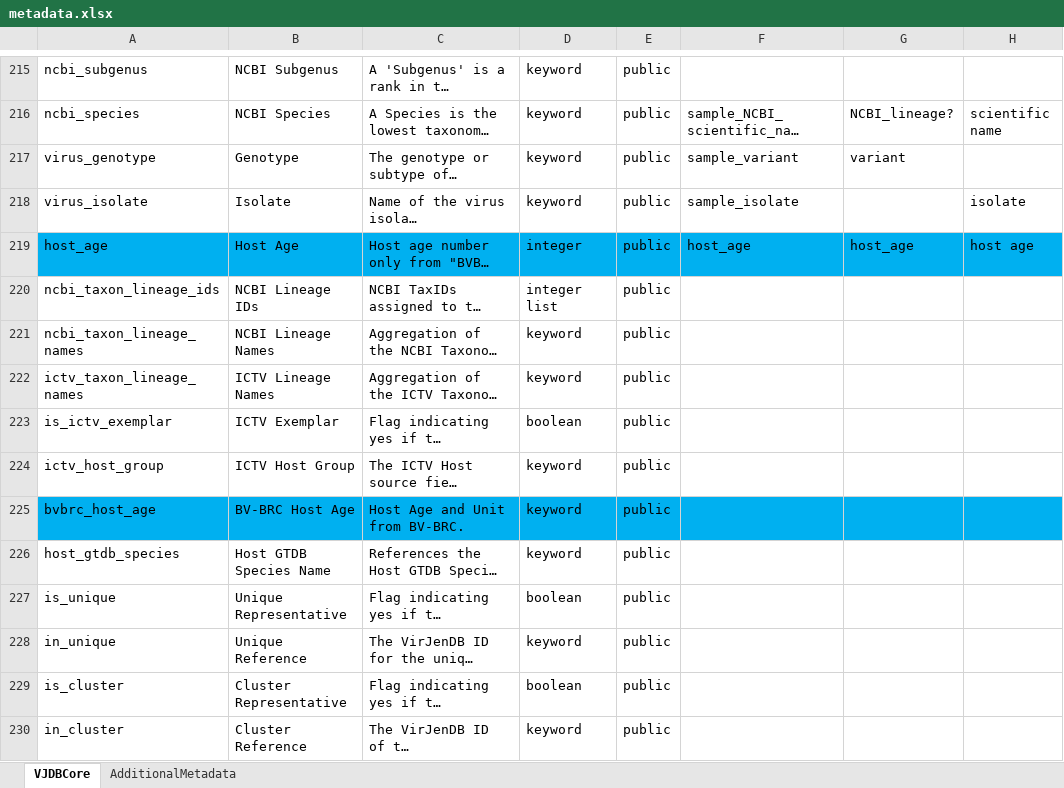
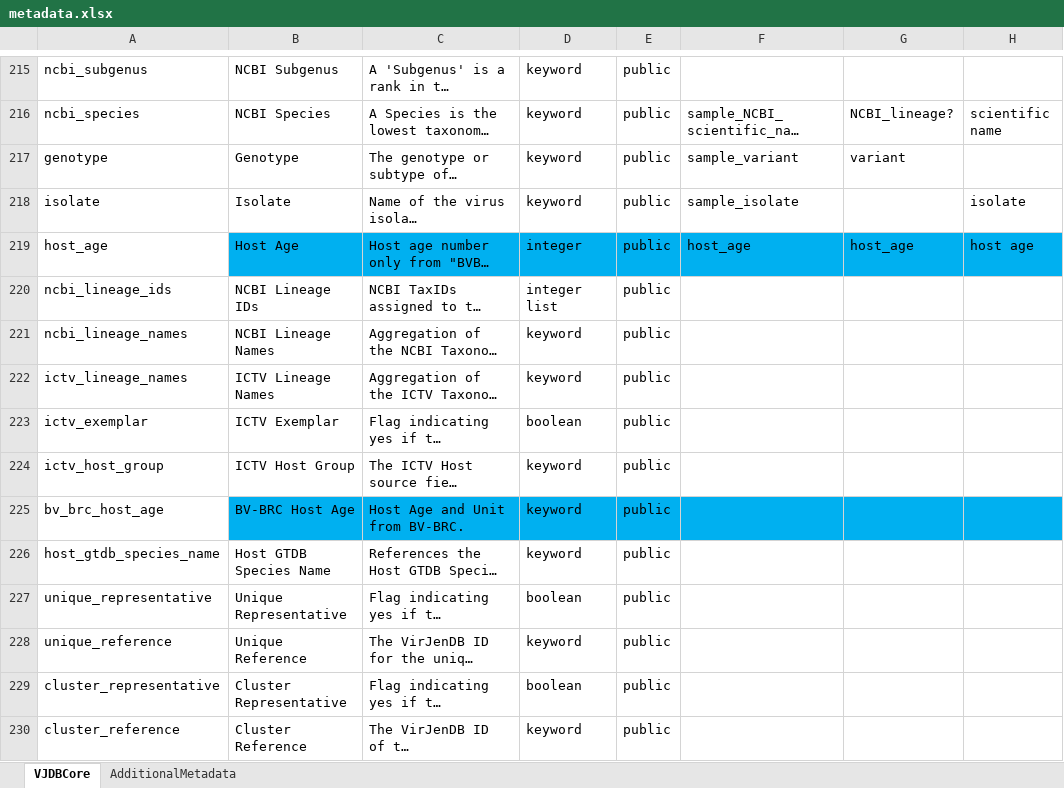
Before and after one commit to VirJenDB/virjendb_metadata, an Excel workbook: metadata.xlsx, sheet VJDBCore, drawn as a sheet; only a part is shown, gaps mark what is left out; long unchanged cells end in …; values as stored, in another font and other column widths than the file's, no borders; conditional formats not drawn; the diff covers the shown part only; the diff names each change by its address in the sheet, - before the commit and + after, or states it on an @@ line.

Commit message:
Updadte Field IDs to correspond Names in snake case, every symbol is underscore

```diff
--- a/metadata.xlsx (sheet VJDBCore)
+++ b/metadata.xlsx (sheet VJDBCore)
-A217: virus_genotype
+A217: genotype
-A218: virus_isolate
+A218: isolate
-A219 fill: #00B0F0
+A219 fill: none
-A220: ncbi_taxon_lineage_ids
+A220: ncbi_lineage_ids
-A221: ncbi_taxon_lineage_names
+A221: ncbi_lineage_names
-A222: ictv_taxon_lineage_names
+A222: ictv_lineage_names
-A223: is_ictv_exemplar
+A223: ictv_exemplar
-A225: bvbrc_host_age
+A225: bv_brc_host_age
-A225 fill: #00B0F0
+A225 fill: none
-A226: host_gtdb_species
+A226: host_gtdb_species_name
-A227: is_unique
+A227: unique_representative
-A228: in_unique
+A228: unique_reference
-A229: is_cluster
+A229: cluster_representative
-A230: in_cluster
+A230: cluster_reference
```
Also changed, not shown: 74 edited cells and cell formats elsewhere in this sheet, formulas that keep their value.
